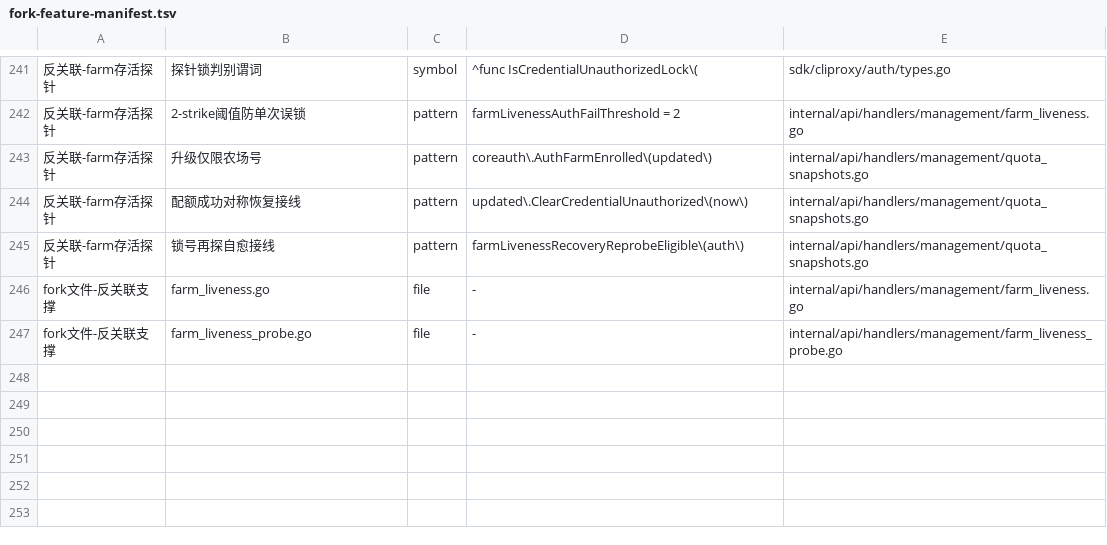
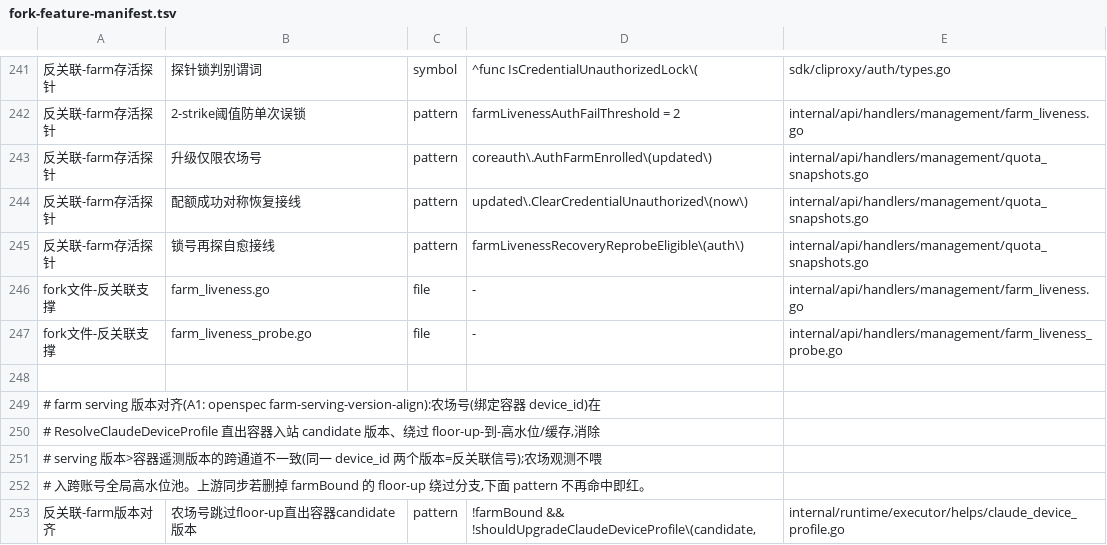
Before and after one commit to 0xTract0r/CLIProxyAPIPlus, a TSV file: scripts/upstream-sync/fork-feature-manifest.tsv, drawn as a sheet; only a part is shown, gaps mark what is left out.

```diff
--- a/scripts/upstream-sync/fork-feature-manifest.tsv
+++ b/scripts/upstream-sync/fork-feature-manifest.tsv
@@ -247 +247,7 @@ fork文件-反关联支撑	farm_liveness.go	file	-	internal/api/handlers/managem
 fork文件-反关联支撑	farm_liveness_probe.go	file	-	internal/api/handlers/management/farm_liveness_probe.go
+
+# farm serving 版本对齐(A1: openspec farm-serving-version-align):农场号(绑定容器 device_id)在
+#   ResolveClaudeDeviceProfile 直出容器入站 candidate 版本、绕过 floor-up-到-高水位/缓存,消除
+#   serving 版本>容器遥测版本的跨通道不一致(同一 device_id 两个版本=反关联信号);农场观测不喂
+#   入跨账号全局高水位池。上游同步若删掉 farmBound 的 floor-up 绕过分支,下面 pattern 不再命中即红。
+反关联-farm版本对齐	农场号跳过floor-up直出容器candidate版本	pattern	!farmBound && !shouldUpgradeClaudeDeviceProfile\(candidate,	internal/runtime/executor/helps/claude_device_profile.go
```
